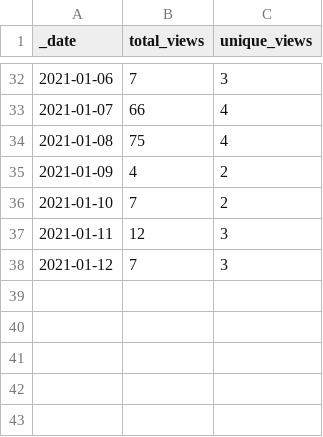
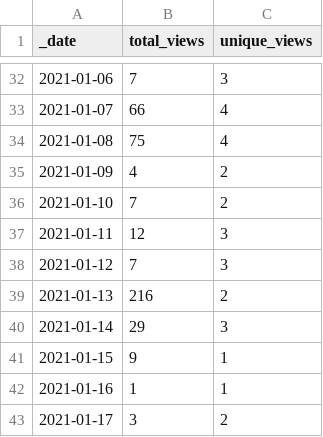
Before and after one commit to sangonzal/repository-traffic-action, a CSV file: traffic/views.csv, drawn as a sheet; only a part is shown, gaps mark what is left out; the diff names each change by its address in the sheet, - before the commit and + after, or states it on an @@ line.

Commit message:
GitHub traffic

```diff
--- a/traffic/views.csv
+++ b/traffic/views.csv
+row 39: 2021-01-13 | 216 | 2
+row 40: 2021-01-14 | 29 | 3
+row 41: 2021-01-15 | 9 | 1
+row 42: 2021-01-16 | 1 | 1
+row 43: 2021-01-17 | 3 | 2
```
Also changed, not shown: traffic/clones.csv, 1 other file.
